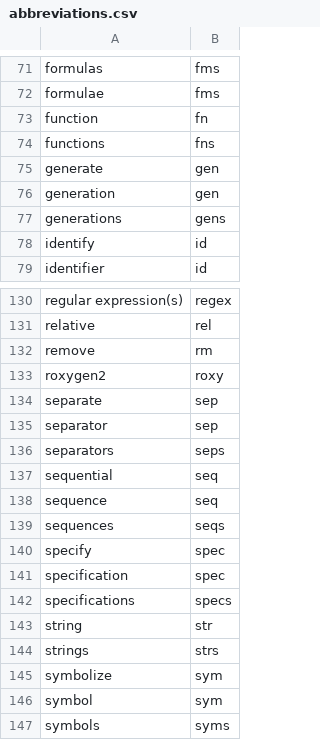
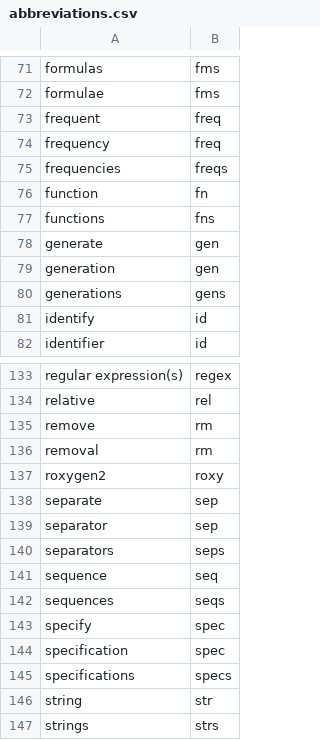
Before and after one commit to rpkg-dev/pkgsnip, a CSV file: data-raw/abbreviations.csv, drawn as a sheet; only a part is shown, gaps mark what is left out; the shorter side is filled out with more unchanged rows; removed rows and columns are numbered as before the commit, all else as after; the diff names each change by its address in the sheet, - before the commit and + after, or states it on an @@ line.

Commit message:
multiple changes:
- extend and clean abbreviations and tweak doc
- update lintr config

```diff
--- a/data-raw/abbreviations.csv
+++ b/data-raw/abbreviations.csv
+row 73: frequent | freq
+row 74: frequency | freq
+row 75: frequencies | freqs
+row 136: removal | rm
-row 137: sequential | seq
```
Also changed, not shown: 19 other files.
